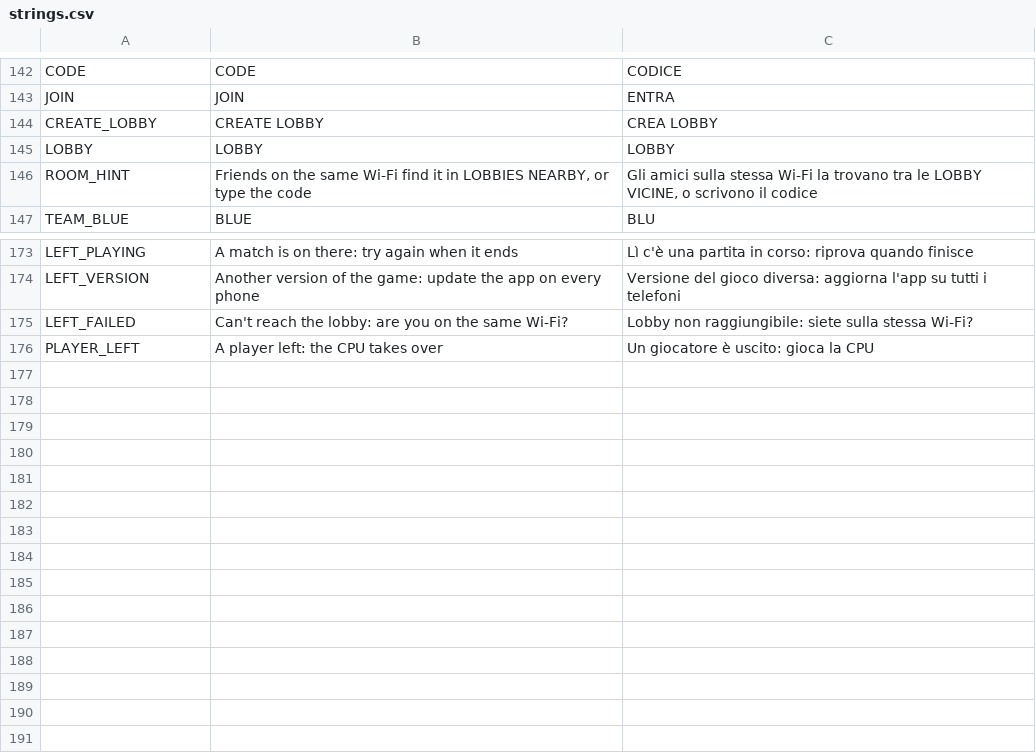
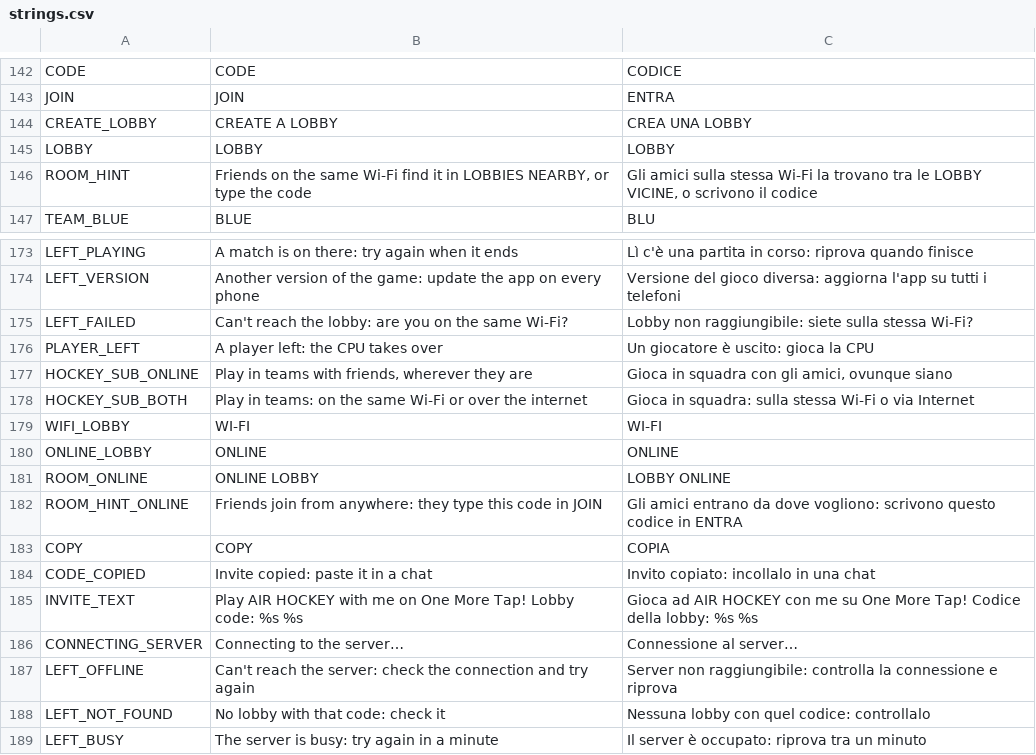
Before and after one commit to Sindi98/one-more-tap, a CSV file: assets/i18n/strings.csv, drawn as a sheet; only a part is shown, gaps mark what is left out.

```diff
--- a/assets/i18n/strings.csv
+++ b/assets/i18n/strings.csv
@@ -149,3 +149,3 @@ CODE,CODE,CODICE
 JOIN,JOIN,ENTRA
-CREATE_LOBBY,CREATE LOBBY,CREA LOBBY
+CREATE_LOBBY,CREATE A LOBBY,CREA UNA LOBBY
 LOBBY,LOBBY,LOBBY
@@ -182 +182,14 @@ LEFT_FAILED,Can't reach the lobby: are you on the same Wi-Fi?,Lobby non raggiung
 PLAYER_LEFT,A player left: the CPU takes over,Un giocatore è uscito: gioca la CPU
+HOCKEY_SUB_ONLINE,"Play in teams with friends, wherever they are","Gioca in squadra con gli amici, ovunque siano"
+HOCKEY_SUB_BOTH,Play in teams: on the same Wi-Fi or over the internet,Gioca in squadra: sulla stessa Wi-Fi o via Internet
+WIFI_LOBBY,WI-FI,WI-FI
+ONLINE_LOBBY,ONLINE,ONLINE
+ROOM_ONLINE,ONLINE LOBBY,LOBBY ONLINE
+ROOM_HINT_ONLINE,Friends join from anywhere: they type this code in JOIN,Gli amici entrano da dove vogliono: scrivono questo codice in ENTRA
+COPY,COPY,COPIA
+CODE_COPIED,Invite copied: paste it in a chat,Invito copiato: incollalo in una chat
+INVITE_TEXT,Play AIR HOCKEY with me on One More Tap! Lobby code: %s  %s,Gioca ad AIR HOCKEY con me su One More Tap! Codice della lobby: %s  %s
+CONNECTING_SERVER,Connecting to the server…,Connessione al server…
+LEFT_OFFLINE,Can't reach the server: check the connection and try again,Server non raggiungibile: controlla la connessione e riprova
+LEFT_NOT_FOUND,No lobby with that code: check it,Nessuna lobby con quel codice: controllalo
+LEFT_BUSY,The server is busy: try again in a minute,Il server è occupato: riprova tra un minuto
```
Also changed, not shown: 24 other files.
